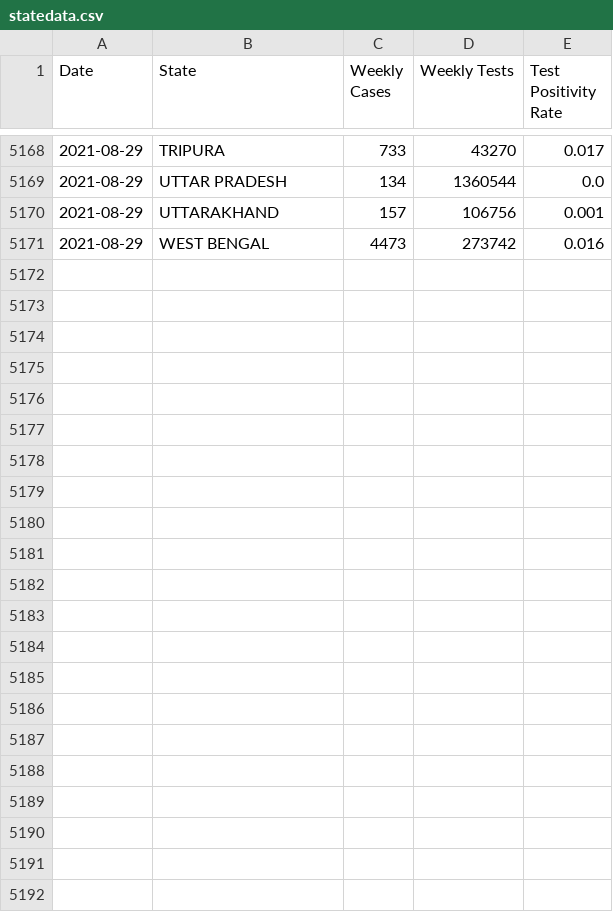
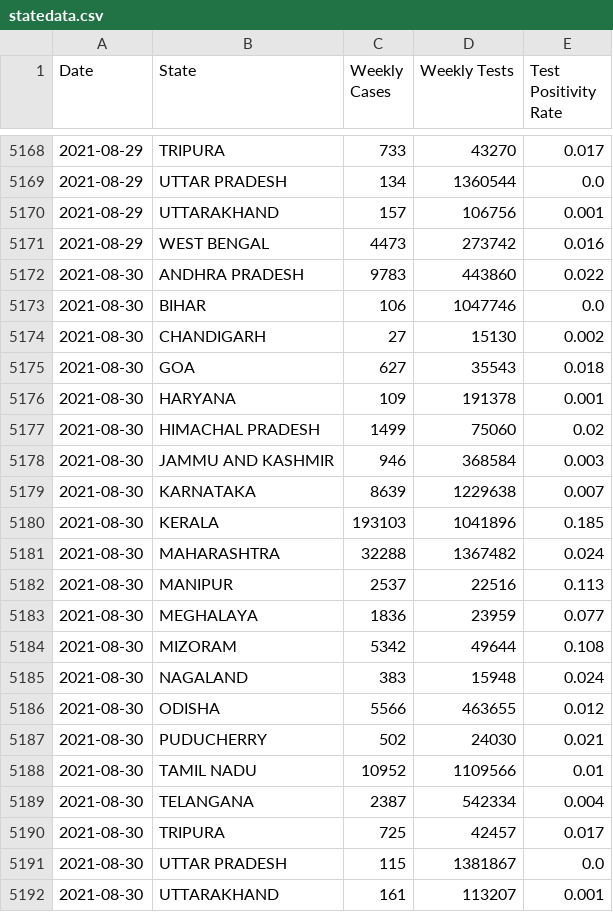
Before and after one commit to priva13/Covid-19_Bharat_records, a CSV file: statedata.csv, drawn as a sheet; only a part is shown, gaps mark what is left out.

```diff
--- a/statedata.csv
+++ b/statedata.csv
@@ -5171 +5171,22 @@ Date,State,Weekly Cases,Weekly Tests,Test Positivity Rate
 2021-08-29,WEST BENGAL,4473,273742,0.016
+2021-08-30,ANDHRA PRADESH,9783,443860,0.022
+2021-08-30,BIHAR,106,1047746,0.0
+2021-08-30,CHANDIGARH,27,15130,0.002
+2021-08-30,GOA,627,35543,0.018
+2021-08-30,HARYANA,109,191378,0.001
+2021-08-30,HIMACHAL PRADESH,1499,75060,0.02
+2021-08-30,JAMMU AND KASHMIR,946,368584,0.003
+2021-08-30,KARNATAKA,8639,1229638,0.007
+2021-08-30,KERALA,193103,1041896,0.185
+2021-08-30,MAHARASHTRA,32288,1367482,0.024
+2021-08-30,MANIPUR,2537,22516,0.113
+2021-08-30,MEGHALAYA,1836,23959,0.077
+2021-08-30,MIZORAM,5342,49644,0.108
+2021-08-30,NAGALAND,383,15948,0.024
+2021-08-30,ODISHA,5566,463655,0.012
+2021-08-30,PUDUCHERRY,502,24030,0.021
+2021-08-30,TAMIL NADU,10952,1109566,0.01
+2021-08-30,TELANGANA,2387,542334,0.004
+2021-08-30,TRIPURA,725,42457,0.017
+2021-08-30,UTTAR PRADESH,115,1381867,0.0
+2021-08-30,UTTARAKHAND,161,113207,0.001
```
